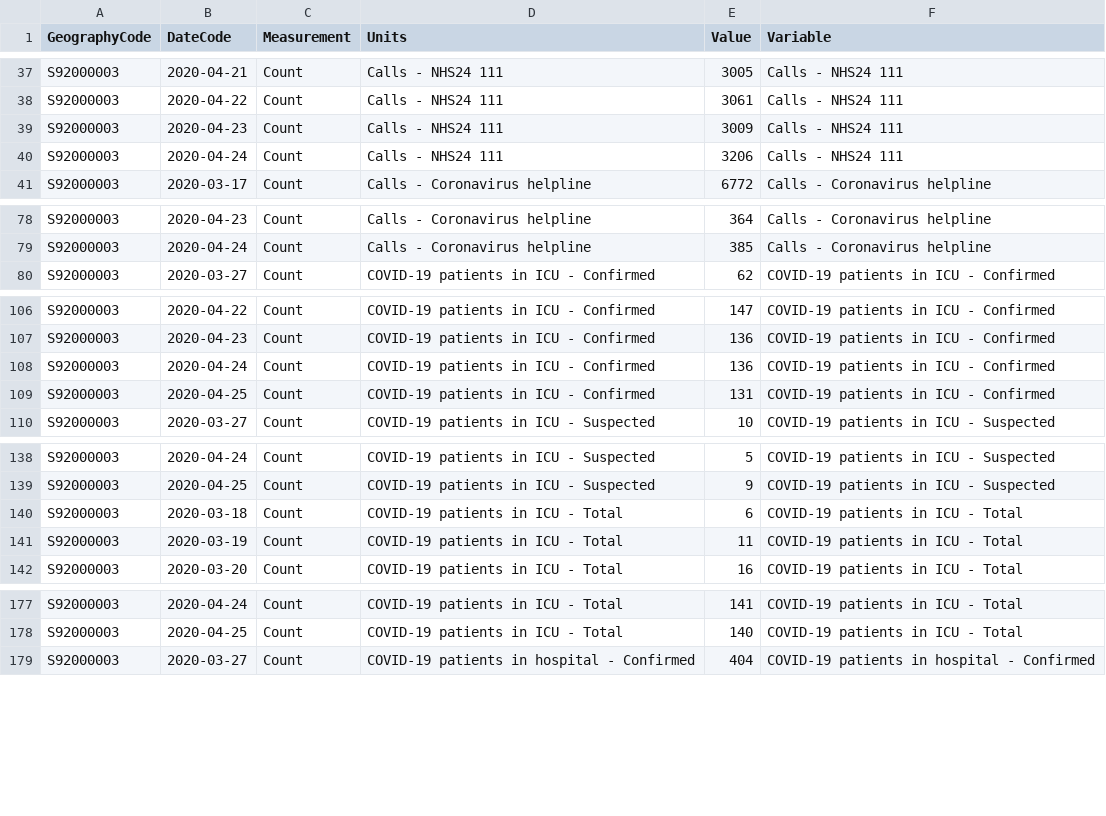
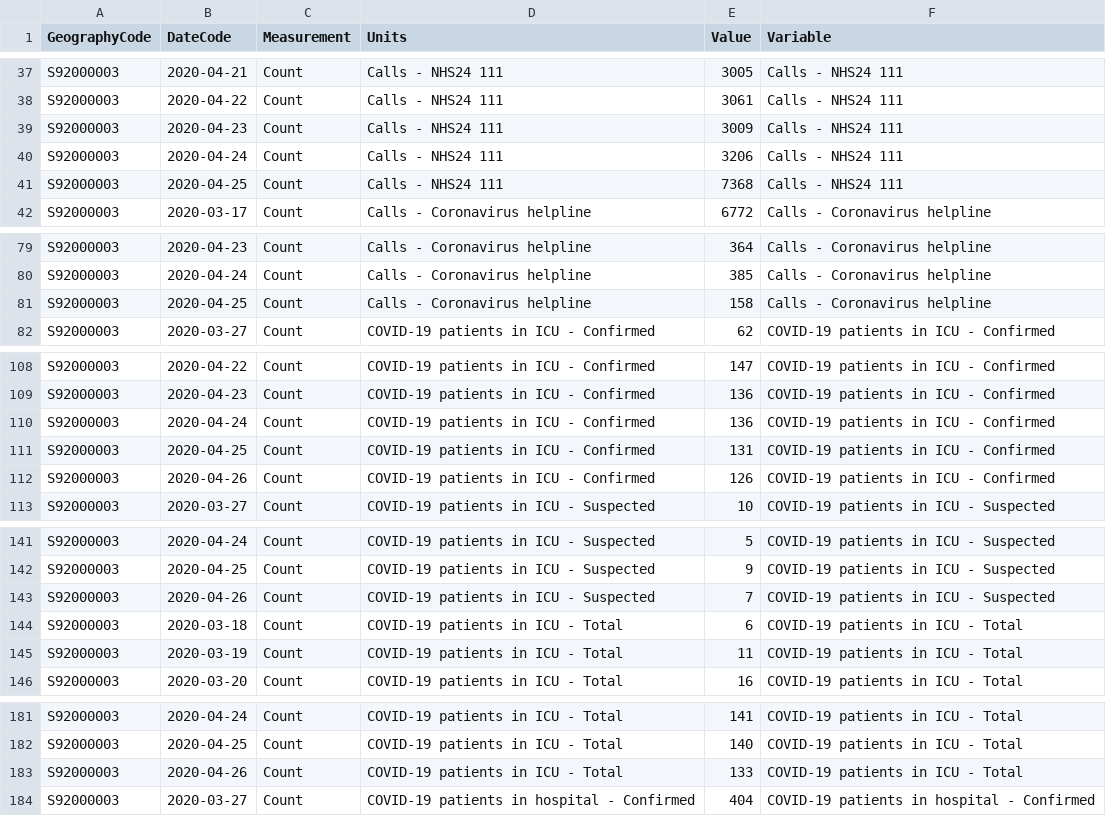
Before and after one commit to ScotGovAnalysis/COVID-19-Management-Information-Up-to-11-04-2022, a CSV file: COVID19 - Daily Management Information - Tidy dataset to upload to statistics.gov.scot.csv, drawn as a sheet; only a part is shown, gaps mark what is left out; the diff covers the shown part only; the diff names each change by its address in the sheet, - before the commit and + after, or states it on an @@ line.

Commit message:
Add files via upload

```diff
--- a/COVID19 - Daily Management Information - Tidy dataset to upload to statistics.gov.scot.csv
+++ b/COVID19 - Daily Management Information - Tidy dataset to upload to statistics.gov.scot.csv
+row 41: S92000003 | 2020-04-25 | Count | Calls - NHS24 111 | 7368 | Calls - NHS24 111
+row 81: S92000003 | 2020-04-25 | Count | Calls - Coronavirus helpline | 158 | Calls - Coronavirus helpline
+row 112: S92000003 | 2020-04-26 | Count | COVID-19 patients in ICU - Confirmed | 126 | COVID-19 patients in ICU - Confirmed
+row 143: S92000003 | 2020-04-26 | Count | COVID-19 patients in ICU - Suspected | 7 | COVID-19 patients in ICU - Suspected
+row 183: S92000003 | 2020-04-26 | Count | COVID-19 patients in ICU - Total | 133 | COVID-19 patients in ICU - Total
```
Also changed, not shown: 19 added rows elsewhere in this file, COVID19 - Daily Management Information - Scotland - Care homes.csv, COVID19 - Daily Management Information - Scotland - Hospital care.csv, 9 other files.
